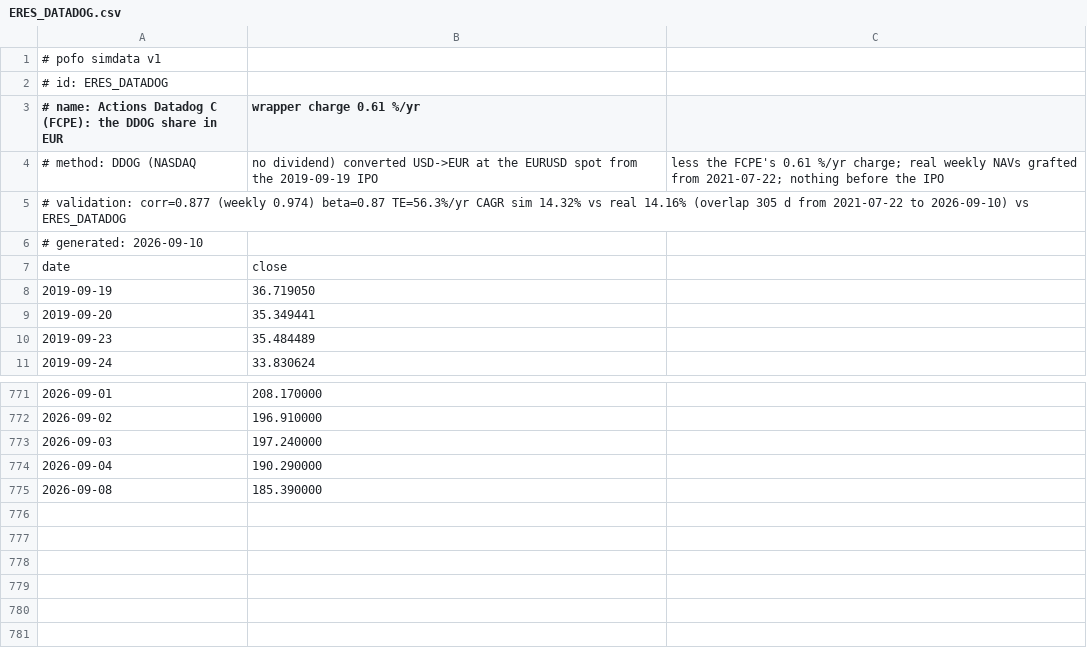
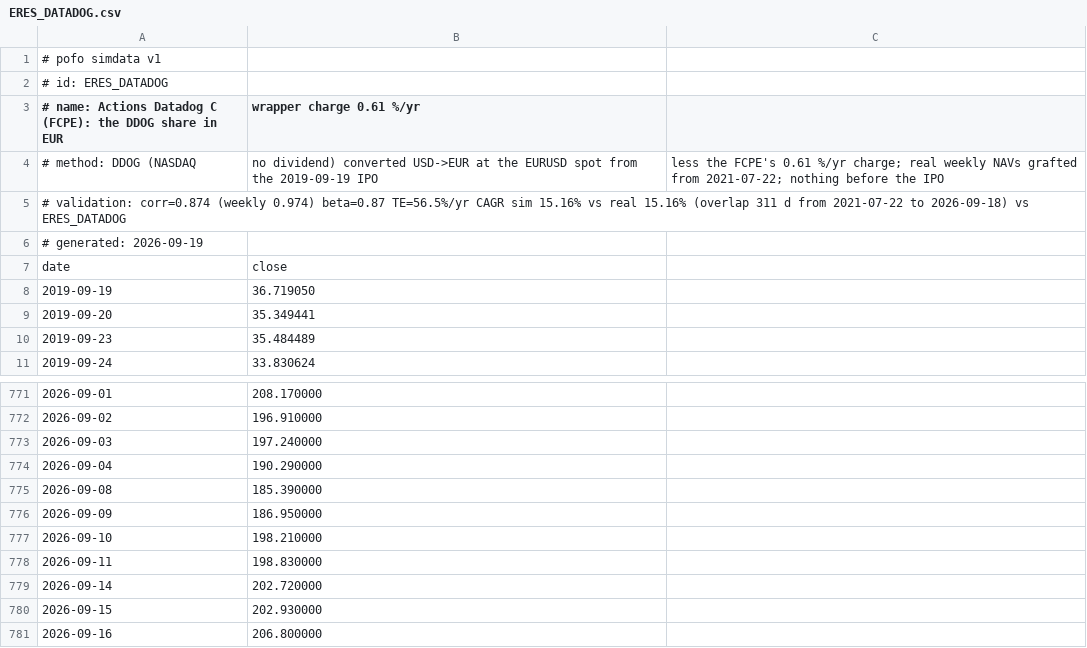
Before and after one commit to bpineau/pofo, a CSV file: pkg/datasets/simdata/ERES_DATADOG.csv, drawn as a sheet; only a part is shown, gaps mark what is left out.

```diff
--- a/pkg/datasets/simdata/ERES_DATADOG.csv
+++ b/pkg/datasets/simdata/ERES_DATADOG.csv
@@ -4,4 +4,4 @@
 # method: DDOG (NASDAQ, no dividend) converted USD->EUR at the EURUSD spot from the 2019-09-19 IPO, less the FCPE's 0.61 %/yr charge; real weekly NAVs grafted from 2021-07-22; nothing before the IPO
-# validation: corr=0.877 (weekly 0.974) beta=0.87 TE=56.3%/yr CAGR sim 14.32% vs real 14.16% (overlap 305 d from 2021-07-22 to 2026-09-10) vs ERES_DATADOG
-# generated: 2026-09-10
+# validation: corr=0.874 (weekly 0.974) beta=0.87 TE=56.5%/yr CAGR sim 15.16% vs real 15.16% (overlap 311 d from 2021-07-22 to 2026-09-18) vs ERES_DATADOG
+# generated: 2026-09-19
 date,close
@@ -775 +775,7 @@ date,close
 2026-09-08,185.390000
+2026-09-09,186.950000
+2026-09-10,198.210000
+2026-09-11,198.830000
+2026-09-14,202.720000
+2026-09-15,202.930000
+2026-09-16,206.800000
```
Also changed, not shown: pkg/datasets/simdata/DBXG.csv, pkg/datasets/simdata/IE00077IIPQ8.csv, 56 other files.
